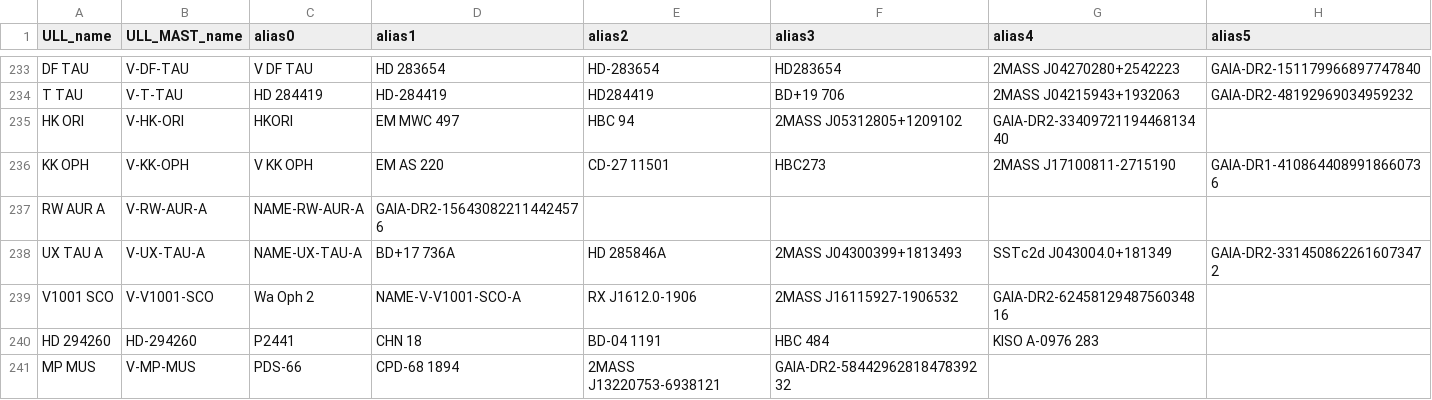
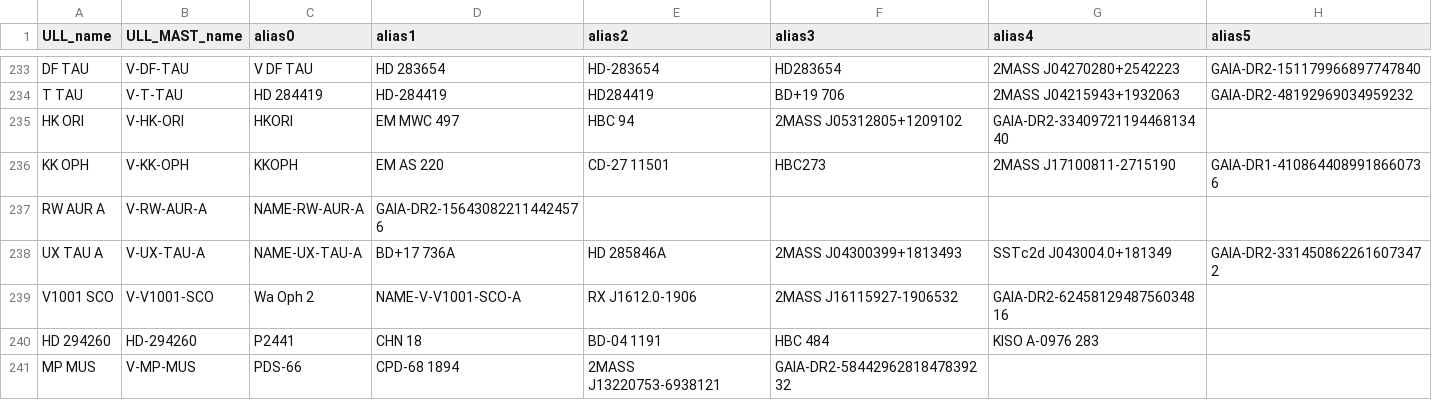
Before and after one commit to spacetelescope/ullyses-utils, a CSV file: utils/data/target_metadata/julia_alias_file.csv, drawn as a sheet; only a part is shown, gaps mark what is left out.

Commit message:
fixed KKOPH

```diff
--- a/utils/data/target_metadata/julia_alias_file.csv
+++ b/utils/data/target_metadata/julia_alias_file.csv
@@ -235,3 +235,3 @@ T TAU, V-T-TAU, HD 284419, HD-284419, HD284419, BD+19 706, 2MASS J04215943+19320
 HK ORI, V-HK-ORI, HKORI, EM MWC 497, HBC 94, 2MASS J05312805+1209102, GAIA-DR2-3340972119446813440,
-KK OPH, V-KK-OPH, V KK OPH, EM AS 220, CD-27 11501, HBC273,  2MASS J17100811-2715190, GAIA-DR1-4108644089918660736
+KK OPH, V-KK-OPH, KKOPH, EM AS 220, CD-27 11501, HBC273,  2MASS J17100811-2715190, GAIA-DR1-4108644089918660736
 RW AUR A, V-RW-AUR-A, NAME-RW-AUR-A, GAIA-DR2-156430822114424576,,,,
```
